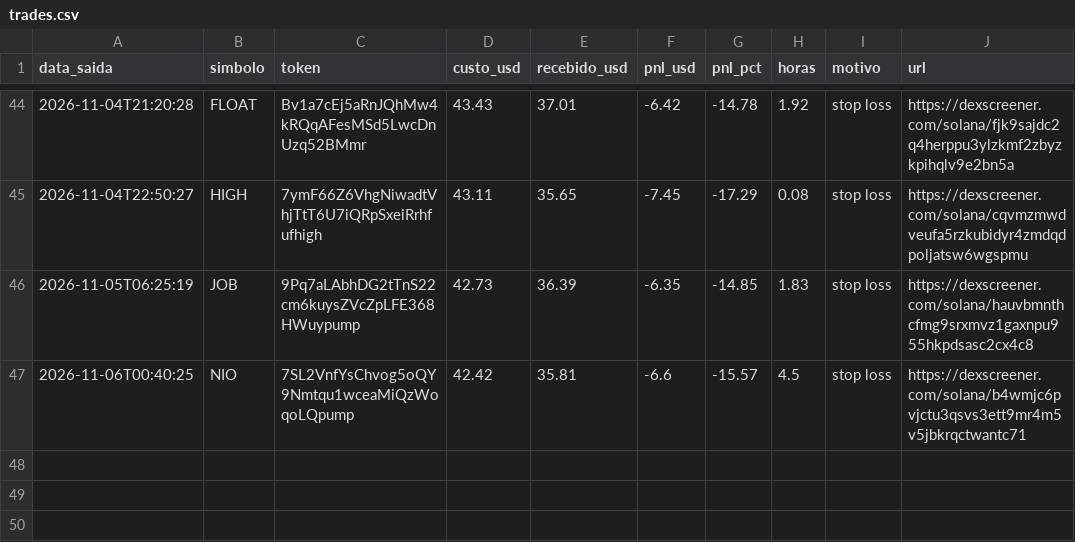
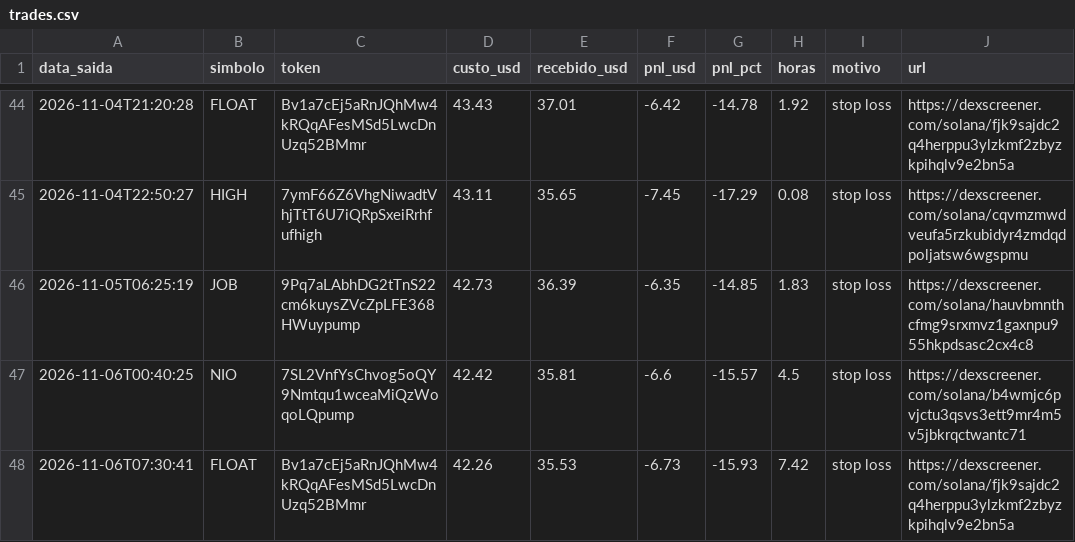
Before and after one commit to Herlms/bot-memecoins, a CSV file: trades.csv, drawn as a sheet; only a part is shown, gaps mark what is left out; the diff names each change by its address in the sheet, - before the commit and + after, or states it on an @@ line.

```diff
--- a/trades.csv
+++ b/trades.csv
+row 48: 2026-11-06T07:30:41 | FLOAT | Bv1a7cEj5aRnJQhMw4kRQqAFesMSd5LwcDnUzq52BMmr | 42.26 | 35.53 | -6.73 | -15.93 | 7.42 | stop loss | https://dexscreener.com/solana/fjk9sajdc2q4herppu3ylzkmf2zbyzkpihqlv9e2bn5a
```
Also changed, not shown: 3 other files.
